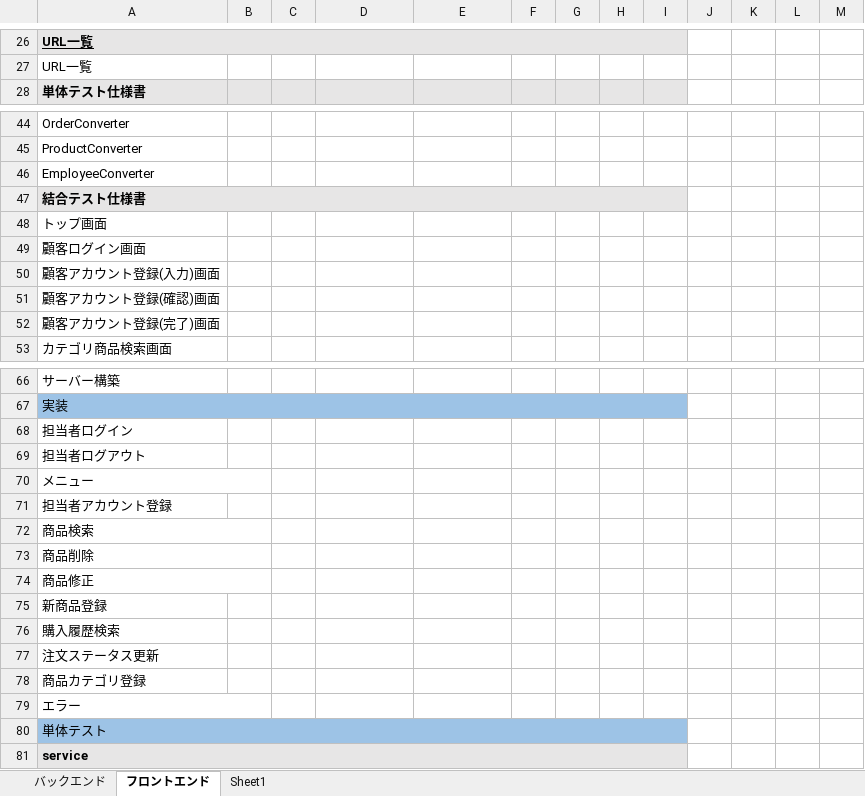
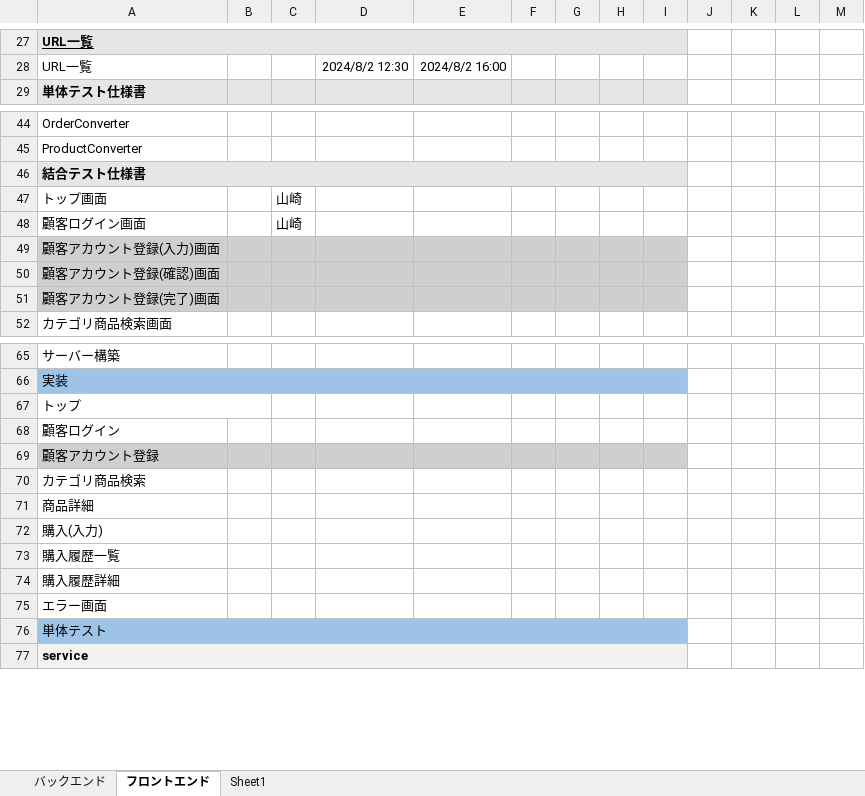
Before and after one commit to kanavii3333/ec-b, an Excel workbook: plan/wbs/wbs.xlsx, sheet フロントエンド, drawn as a sheet; only a part is shown, gaps mark what is left out; values as stored, in another font and other column widths than the file's, no borders; removed rows and columns are numbered as before the commit, all else as after; rows hold the shown columns only; the diff covers the shown part only; the diff names each change by its address in the sheet, - before the commit and + after, or states it on an @@ line.

```diff
--- a/plan/wbs/wbs.xlsx (sheet フロントエンド)
+++ b/plan/wbs/wbs.xlsx (sheet フロントエンド)
-D28: (empty)
+D28: 2024/8/2 12:30
-E28: (empty)
+E28: 2024/8/2 16:00
-row 46: EmployeeConverter
-C47:C48: (empty)
+C47:C48: 山崎
-A49:I51 fill: none
+A49:I51 fill: #D0CECE
-A67: 担当者ログイン
+A67: トップ
+A67:B67 merged
-A68: 担当者ログアウト
+A68: 顧客ログイン
-A69: メニュー
+A69: 顧客アカウント登録
-A69:I69 fill: none
+A69:I69 fill: #D0CECE
-A70:B70 merged
-A70: 担当者アカウント登録
+A70: カテゴリ商品検索
-A71: 商品検索
+A71: 商品詳細
-A72:B72 merged
-A72: 商品削除
+A72: 購入(入力)
-A73:B73 merged
-A73: 商品修正
+A73: 購入履歴一覧
-A74:B74 merged
-A74: 新商品登録
+A74: 購入履歴詳細
-A75: 購入履歴検索
+A75: エラー画面
-row 77: 注文ステータス更新
-row 78: 商品カテゴリ登録
-row 79: エラー
```
Also changed, not shown: 31 added rows, 34 removed rows, 5 edited cells and cell formats elsewhere in this sheet, 1 other file.
